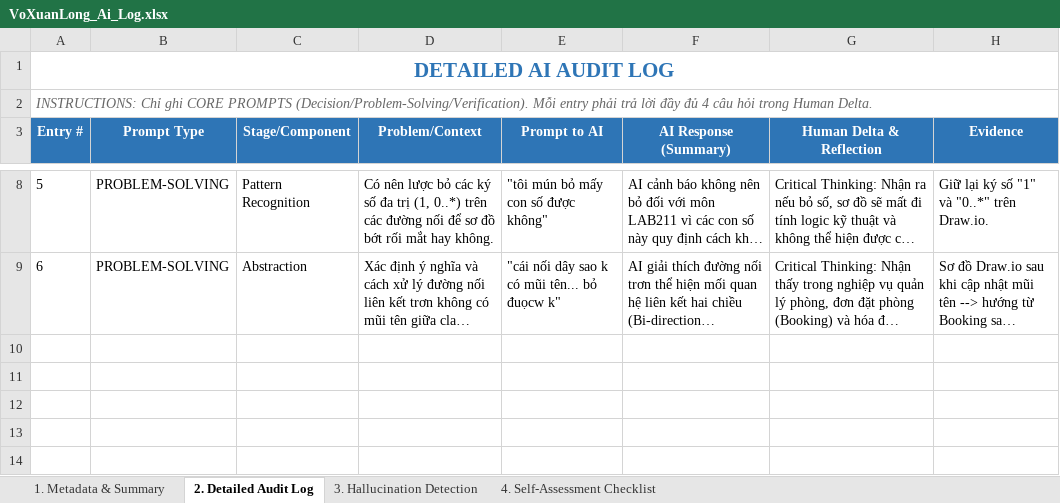
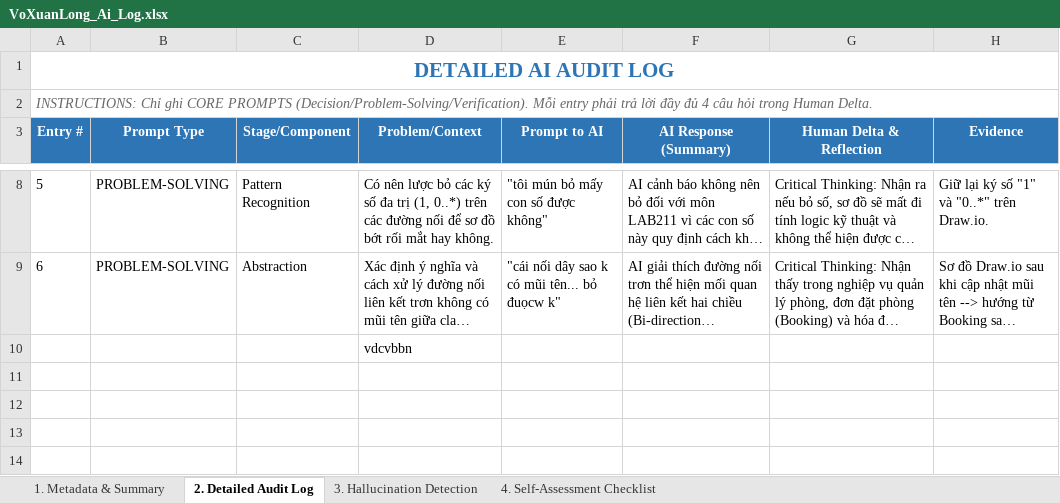
Before and after one commit to luongducduy-creator/NHOM_04_LAB211_TicketBooking, an Excel workbook: ai_logs/VoXuanLong_Ai_Log.xlsx, sheet 2. Detailed Audit Log, drawn as a sheet; only a part is shown, gaps mark what is left out; long unchanged cells end in …; values as stored, in another font and other column widths than the file's, no borders; the diff names each change by its address in the sheet, - before the commit and + after, or states it on an @@ line.

Commit message:
Update VoXuanLong_Ai_Log.xlsx

```diff
--- a/ai_logs/VoXuanLong_Ai_Log.xlsx (sheet 2. Detailed Audit Log)
+++ b/ai_logs/VoXuanLong_Ai_Log.xlsx (sheet 2. Detailed Audit Log)
-D10 (Problem/Context): (empty)
+D10 (Problem/Context): vdcvbbn
```
